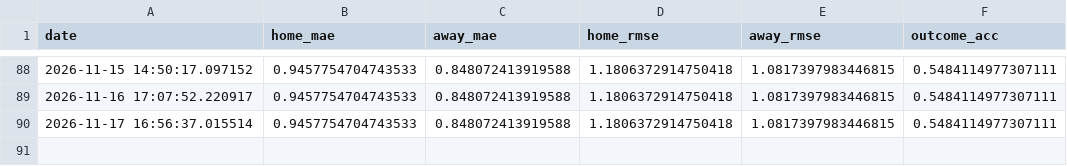
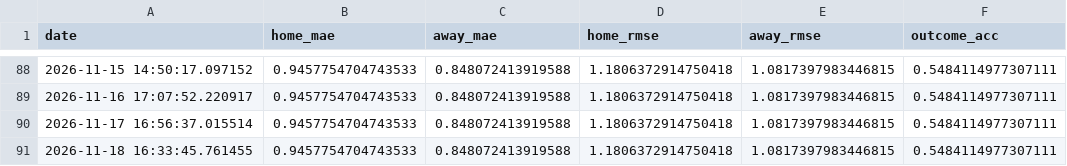
Before and after one commit to gmalbert/portugal-soccer, a CSV file: data_files/poisson_metrics_history.csv, drawn as a sheet; only a part is shown, gaps mark what is left out; the diff names each change by its address in the sheet, - before the commit and + after, or states it on an @@ line.

```diff
--- a/data_files/poisson_metrics_history.csv
+++ b/data_files/poisson_metrics_history.csv
+row 91: 2026-11-18 16:33:45.761455 | 0.9457754704743533 | 0.848072413919588 | 1.1806372914750418 | 1.0817397983446815 | 0.5484114977307111
```
Also changed, not shown: data_files/upcoming_predictions.csv, data_files/weather_cache_portugal.csv, 13 other files.
